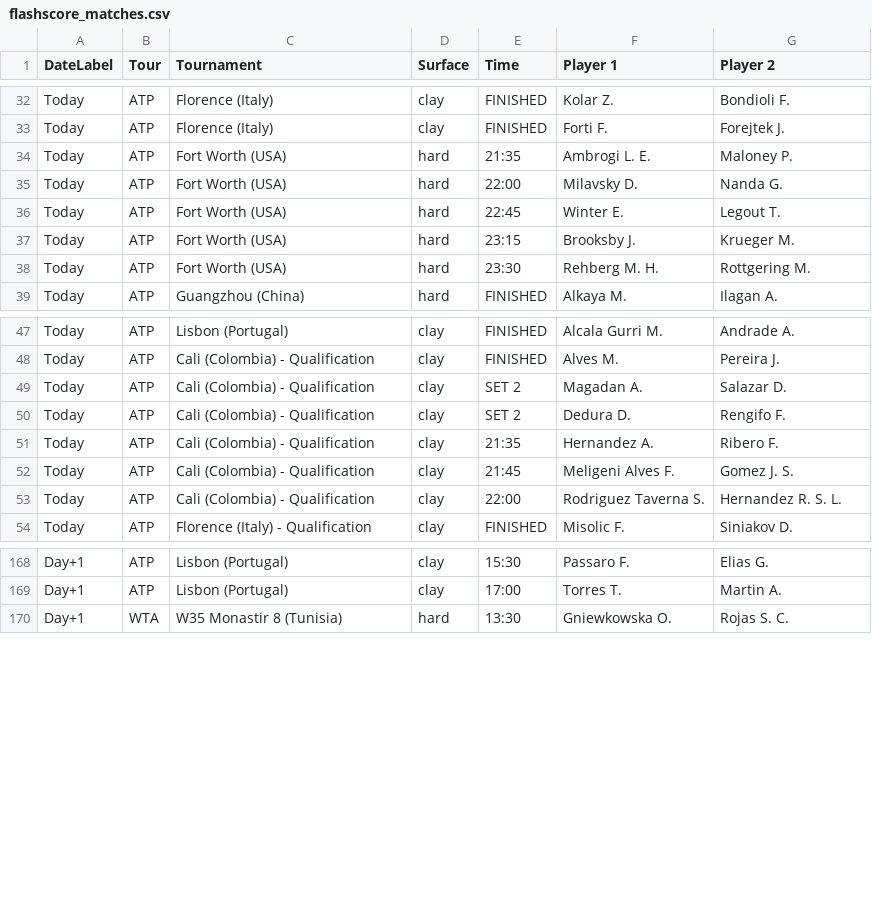
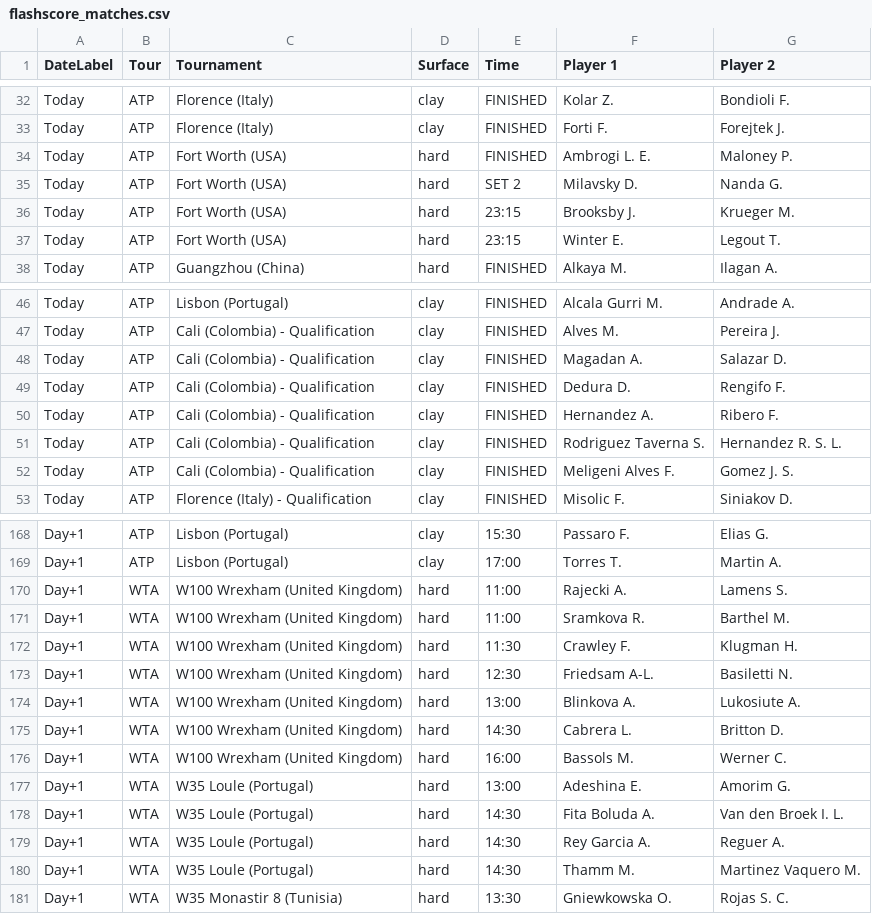
Before and after one commit to rajnakviliam/tennis-surface-elo, a CSV file: flashscore_matches.csv, drawn as a sheet; only a part is shown, gaps mark what is left out; the diff covers the shown part only.

Commit message:
Update Flashscore data: flashscore_matches.csv

```diff
--- a/flashscore_matches.csv
+++ b/flashscore_matches.csv
@@ -33,7 +33,6 @@ Today;ATP;Florence (Italy);clay;FINISHED;Kolar Z.;Bondioli F.
 Today;ATP;Florence (Italy);clay;FINISHED;Forti F.;Forejtek J.
-Today;ATP;Fort Worth (USA);hard;21:35;Ambrogi L. E.;Maloney P.
-Today;ATP;Fort Worth (USA);hard;22:00;Milavsky D.;Nanda G.
-Today;ATP;Fort Worth (USA);hard;22:45;Winter E.;Legout T.
+Today;ATP;Fort Worth (USA);hard;FINISHED;Ambrogi L. E.;Maloney P.
+Today;ATP;Fort Worth (USA);hard;SET 2;Milavsky D.;Nanda G.
 Today;ATP;Fort Worth (USA);hard;23:15;Brooksby J.;Krueger M.
-Today;ATP;Fort Worth (USA);hard;23:30;Rehberg M. H.;Rottgering M.
+Today;ATP;Fort Worth (USA);hard;23:15;Winter E.;Legout T.
 Today;ATP;Guangzhou (China);hard;FINISHED;Alkaya M.;Ilagan A.
@@ -48,7 +47,7 @@ Today;ATP;Lisbon (Portugal);clay;FINISHED;Alcala Gurri M.;Andrade A.
 Today;ATP;Cali (Colombia) - Qualification;clay;FINISHED;Alves M.;Pereira J.
-Today;ATP;Cali (Colombia) - Qualification;clay;SET 2;Magadan A.;Salazar D.
-Today;ATP;Cali (Colombia) - Qualification;clay;SET 2;Dedura D.;Rengifo F.
-Today;ATP;Cali (Colombia) - Qualification;clay;21:35;Hernandez A.;Ribero F.
-Today;ATP;Cali (Colombia) - Qualification;clay;21:45;Meligeni Alves F.;Gomez J. S.
-Today;ATP;Cali (Colombia) - Qualification;clay;22:00;Rodriguez Taverna S.;Hernandez R. S. L.
+Today;ATP;Cali (Colombia) - Qualification;clay;FINISHED;Magadan A.;Salazar D.
+Today;ATP;Cali (Colombia) - Qualification;clay;FINISHED;Dedura D.;Rengifo F.
+Today;ATP;Cali (Colombia) - Qualification;clay;FINISHED;Hernandez A.;Ribero F.
+Today;ATP;Cali (Colombia) - Qualification;clay;FINISHED;Rodriguez Taverna S.;Hernandez R. S. L.
+Today;ATP;Cali (Colombia) - Qualification;clay;FINISHED;Meligeni Alves F.;Gomez J. S.
 Today;ATP;Florence (Italy) - Qualification;clay;FINISHED;Misolic F.;Siniakov D.
@@ -169,2 +169,13 @@ Day+1;ATP;Lisbon (Portugal);clay;15:30;Passaro F.;Elias G.
 Day+1;ATP;Lisbon (Portugal);clay;17:00;Torres T.;Martin A.
+Day+1;WTA;W100 Wrexham (United Kingdom);hard;11:00;Rajecki A.;Lamens S.
+Day+1;WTA;W100 Wrexham (United Kingdom);hard;11:00;Sramkova R.;Barthel M.
+Day+1;WTA;W100 Wrexham (United Kingdom);hard;11:30;Crawley F.;Klugman H.
+Day+1;WTA;W100 Wrexham (United Kingdom);hard;12:30;Friedsam A-L.;Basiletti N.
+Day+1;WTA;W100 Wrexham (United Kingdom);hard;13:00;Blinkova A.;Lukosiute A.
+Day+1;WTA;W100 Wrexham (United Kingdom);hard;14:30;Cabrera L.;Britton D.
+Day+1;WTA;W100 Wrexham (United Kingdom);hard;16:00;Bassols M.;Werner C.
+Day+1;WTA;W35 Loule (Portugal);hard;13:00;Adeshina E.;Amorim G.
+Day+1;WTA;W35 Loule (Portugal);hard;14:30;Fita Boluda A.;Van den Broek I. L.
+Day+1;WTA;W35 Loule (Portugal);hard;14:30;Rey Garcia A.;Reguer A.
+Day+1;WTA;W35 Loule (Portugal);hard;14:30;Thamm M.;Martinez Vaquero M.
 Day+1;WTA;W35 Monastir 8 (Tunisia);hard;13:30;Gniewkowska O.;Rojas S. C.
```
Also changed, not shown: 2 added rows and 7 edited cells elsewhere in this file.
